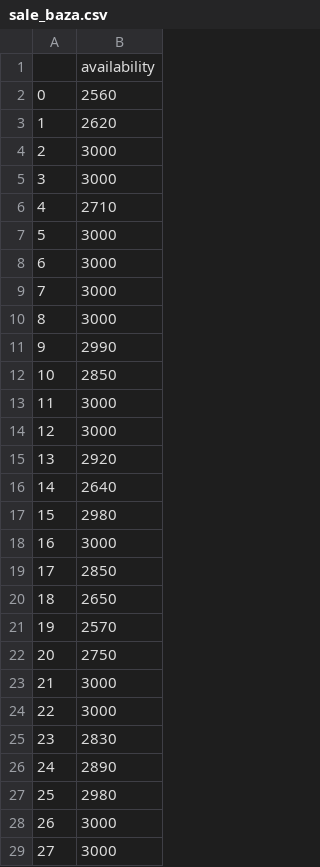
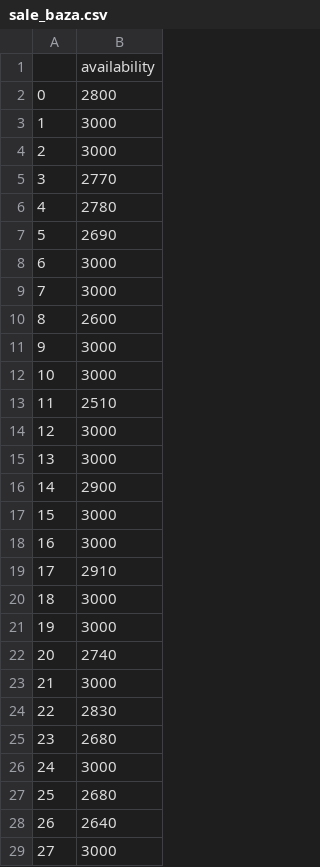
Before and after one commit to Ignisolver/Scheduling-algorithm-prototype, a CSV file: sample data/sale_baza.csv, drawn as a sheet; only a part is shown; the diff covers the shown part only.

```diff
--- a/sample data/sale_baza.csv
+++ b/sample data/sale_baza.csv
@@ -1,29 +1,29 @@
 ,availability
-0,2560
-1,2620
+0,2800
+1,3000
 2,3000
-3,3000
-4,2710
-5,3000
+3,2770
+4,2780
+5,2690
 6,3000
 7,3000
-8,3000
-9,2990
-10,2850
-11,3000
+8,2600
+9,3000
+10,3000
+11,2510
 12,3000
-13,2920
-14,2640
-15,2980
+13,3000
+14,2900
+15,3000
 16,3000
-17,2850
-18,2650
-19,2570
-20,2750
+17,2910
+18,3000
+19,3000
+20,2740
 21,3000
-22,3000
-23,2830
-24,2890
-25,2980
-26,3000
+22,2830
+23,2680
+24,3000
+25,2680
+26,2640
 27,3000
```
Also changed, not shown: 32 edited cells elsewhere in this file, sample data/grupy_baza.csv, sample data/zajecia_baza.csv, 2 other files.
